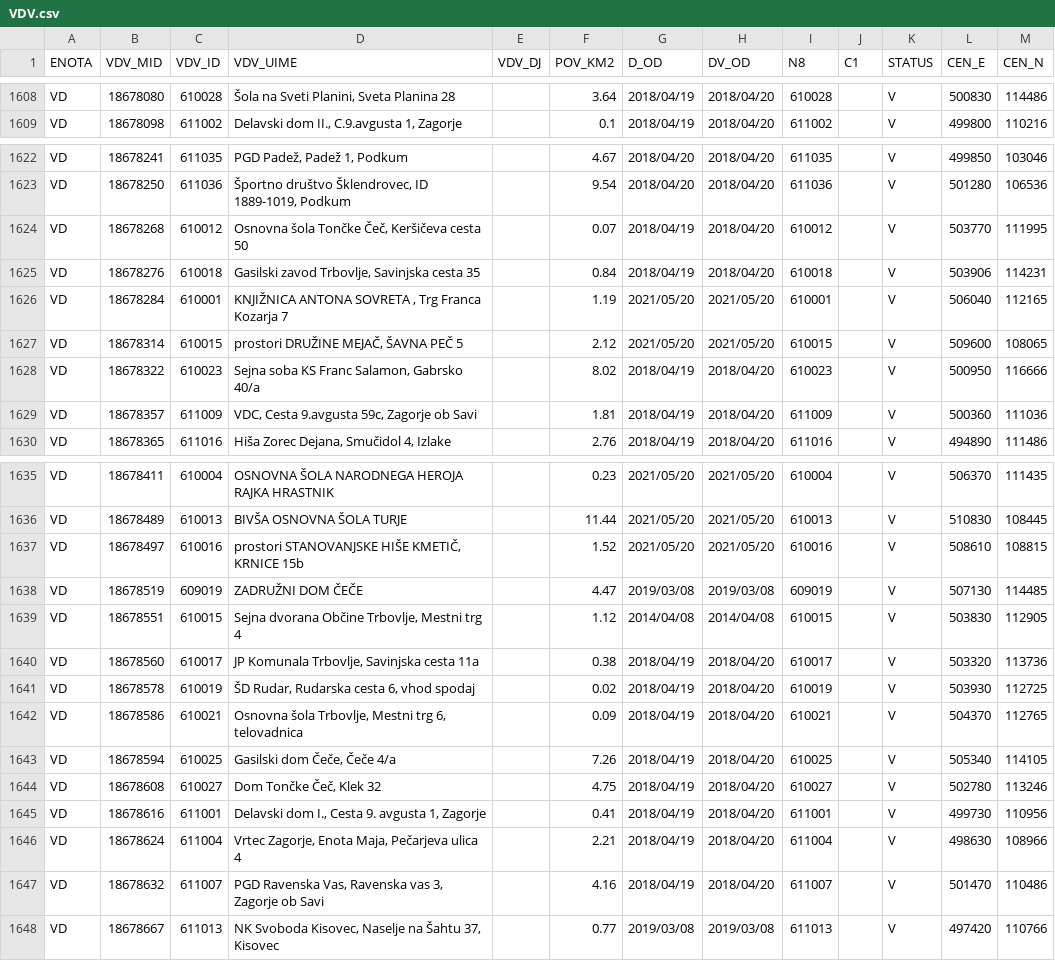
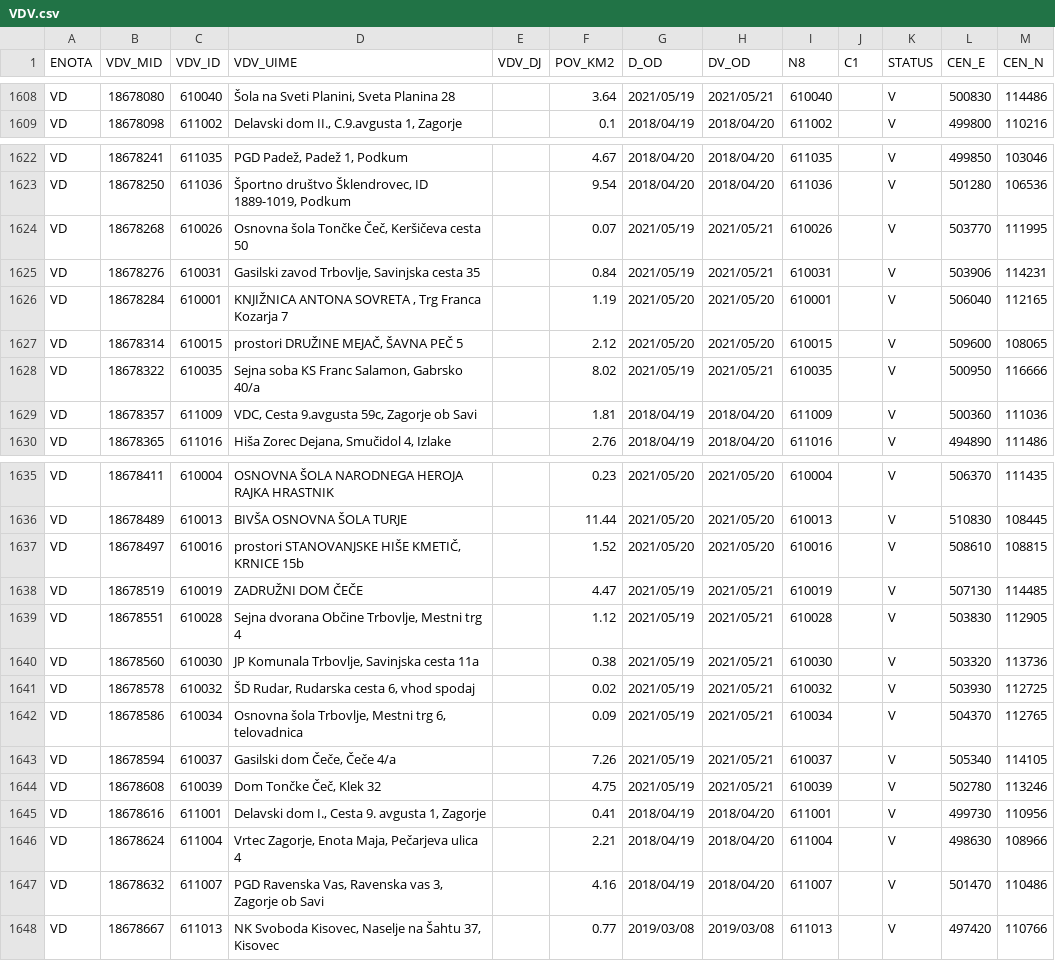
Before and after one commit to stefanb/gurs-rpe, a CSV file: data/VDV.csv, drawn as a sheet; only a part is shown, gaps mark what is left out; the diff covers the shown part only; the diff names each change by its address in the sheet, - before the commit and + after, or states it on an @@ line.

```diff
--- a/data/VDV.csv
+++ b/data/VDV.csv
-C1608 (VDV_ID): 610028
+C1608 (VDV_ID): 610040
-G1608 (D_OD): 2018/04/19
+G1608 (D_OD): 2021/05/19
-H1608 (DV_OD): 2018/04/20
+H1608 (DV_OD): 2021/05/21
-I1608 (N8): 610028
+I1608 (N8): 610040
-C1624 (VDV_ID): 610012
+C1624 (VDV_ID): 610026
-G1624:G1625 (D_OD): 2018/04/19
+G1624:G1625 (D_OD): 2021/05/19
-H1624:H1625 (DV_OD): 2018/04/20
+H1624:H1625 (DV_OD): 2021/05/21
-I1624 (N8): 610012
+I1624 (N8): 610026
-C1625 (VDV_ID): 610018
+C1625 (VDV_ID): 610031
-I1625 (N8): 610018
+I1625 (N8): 610031
-C1628 (VDV_ID): 610023
+C1628 (VDV_ID): 610035
-G1628 (D_OD): 2018/04/19
+G1628 (D_OD): 2021/05/19
-H1628 (DV_OD): 2018/04/20
+H1628 (DV_OD): 2021/05/21
-I1628 (N8): 610023
+I1628 (N8): 610035
-C1638 (VDV_ID): 609019
+C1638 (VDV_ID): 610019
-G1638 (D_OD): 2019/03/08
+G1638 (D_OD): 2021/05/19
-H1638 (DV_OD): 2019/03/08
+H1638 (DV_OD): 2021/05/21
-I1638 (N8): 609019
+I1638 (N8): 610019
-C1639 (VDV_ID): 610015
+C1639 (VDV_ID): 610028
-G1639 (D_OD): 2014/04/08
+G1639 (D_OD): 2021/05/19
-H1639 (DV_OD): 2014/04/08
+H1639 (DV_OD): 2021/05/21
-I1639 (N8): 610015
+I1639 (N8): 610028
-C1640 (VDV_ID): 610017
+C1640 (VDV_ID): 610030
-G1640:G1644 (D_OD): 2018/04/19
+G1640:G1644 (D_OD): 2021/05/19
-H1640:H1644 (DV_OD): 2018/04/20
+H1640:H1644 (DV_OD): 2021/05/21
-I1640 (N8): 610017
+I1640 (N8): 610030
-C1641 (VDV_ID): 610019
+C1641 (VDV_ID): 610032
-I1641 (N8): 610019
+I1641 (N8): 610032
-C1642 (VDV_ID): 610021
+C1642 (VDV_ID): 610034
-I1642 (N8): 610021
+I1642 (N8): 610034
-C1643 (VDV_ID): 610025
+C1643 (VDV_ID): 610037
-I1643 (N8): 610025
+I1643 (N8): 610037
-C1644 (VDV_ID): 610027
+C1644 (VDV_ID): 610039
-I1644 (N8): 610027
+I1644 (N8): 610039
```
Also changed, not shown: 44 edited cells elsewhere in this file, 1 other file.
